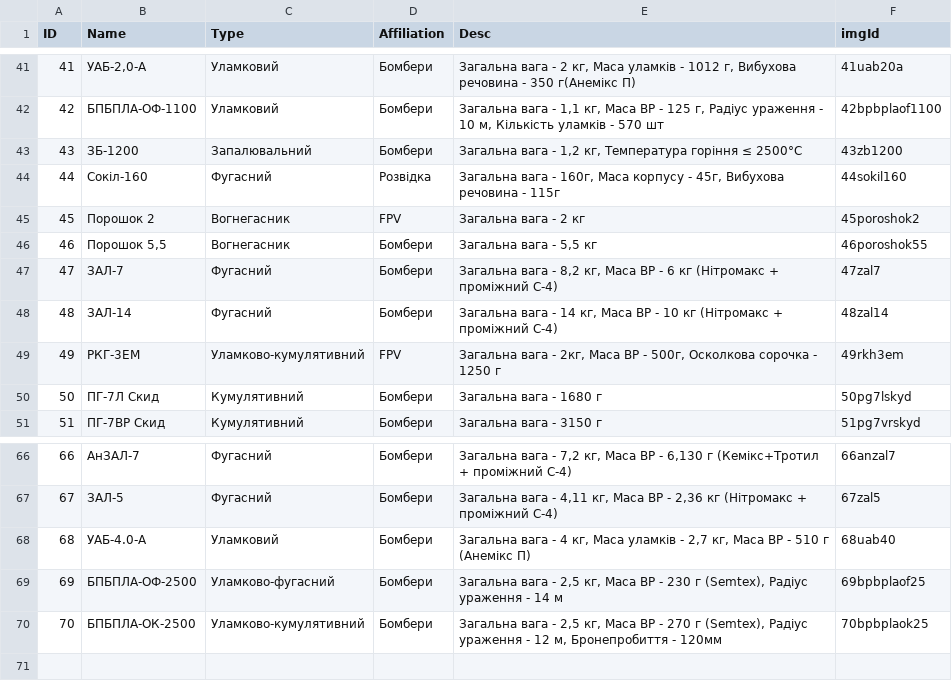
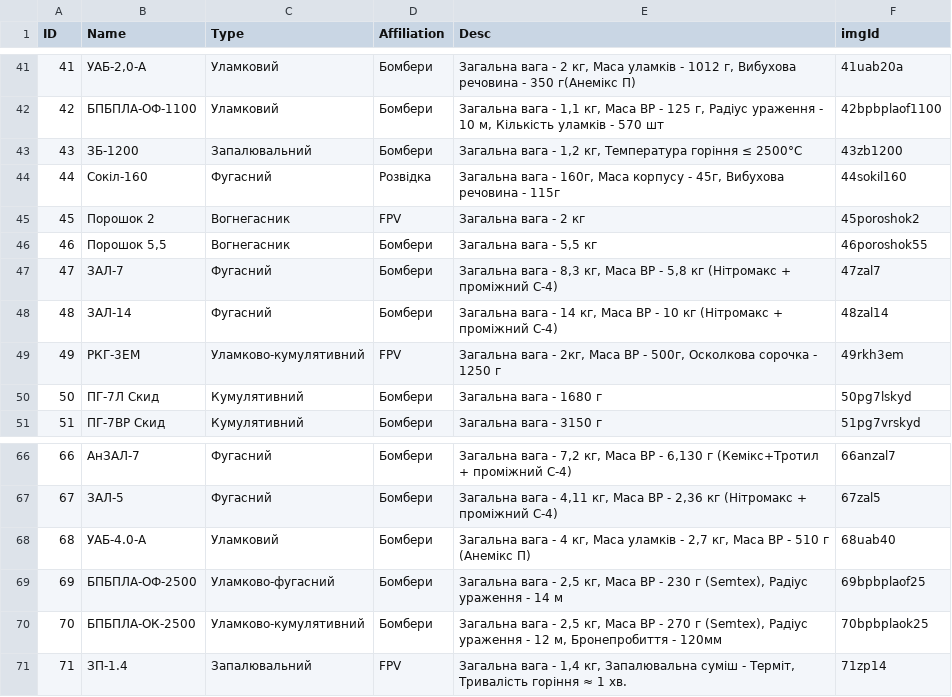
Before and after one commit to Tantsa98/mp125, a CSV file: data/BK.csv, drawn as a sheet; only a part is shown, gaps mark what is left out.

```diff
--- a/data/BK.csv
+++ b/data/BK.csv
@@ -46,3 +46,3 @@ ID,Name,Type,Affiliation,Desc,imgId
 46,"Порошок 5,5",Вогнегасник,Бомбери,"Загальна вага - 5,5 кг",46poroshok55
-47,ЗАЛ-7,Фугасний,Бомбери,"Загальна вага - 8,2 кг, Маса ВР - 6 кг (Нітромакс + проміжний C-4) ",47zal7
+47,ЗАЛ-7,Фугасний,Бомбери,"Загальна вага - 8,3 кг, Маса ВР - 5,8 кг (Нітромакс + проміжний C-4) ",47zal7
 48,ЗАЛ-14,Фугасний,Бомбери,"Загальна вага - 14 кг, Маса ВР - 10 кг (Нітромакс + проміжний C-4) ",48zal14
@@ -70 +70,2 @@ ID,Name,Type,Affiliation,Desc,imgId
 70,БПБПЛА-ОК-2500,Уламково-кумулятивний,Бомбери,"Загальна вага - 2,5 кг, Маса ВР - 270 г (Semtex), Радіус ураження - 12 м, Бронепробиття - 120мм",70bpbplaok25
+71,ЗП-1.4,Запалювальний,FPV,"Загальна вага - 1,4 кг, Запалювальна суміш - Терміт, Тривалість горіння ≈ 1 хв.",71zp14
```
Also changed, not shown: 3 other files.
